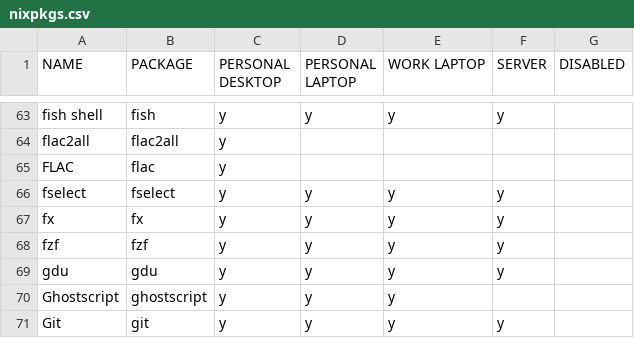
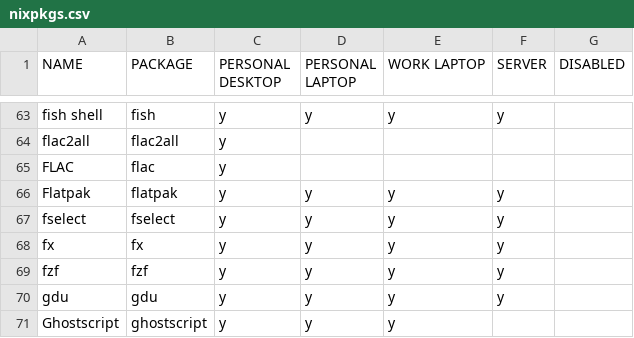
Before and after one commit to rvenutolo/packages, a CSV file: nixpkgs.csv, drawn as a sheet; only a part is shown, gaps mark what is left out; the shorter side is filled out with more unchanged rows.

Commit message:
add flatpak

```diff
--- a/nixpkgs.csv
+++ b/nixpkgs.csv
@@ -65,2 +65,3 @@ flac2all,flac2all,y,,,,
 FLAC,flac,y,,,,
+Flatpak,flatpak,y,y,y,y,
 fselect,fselect,y,y,y,y,
```
